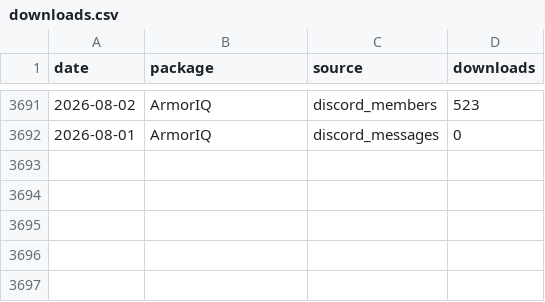
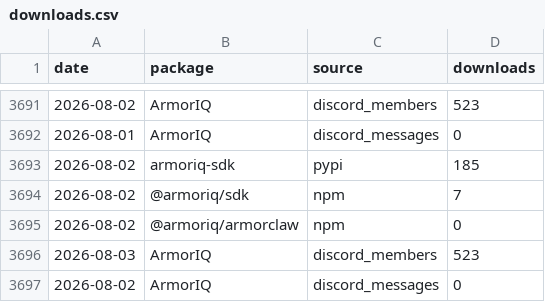
Before and after one commit to armoriq/.github, a CSV file: data/downloads.csv, drawn as a sheet; only a part is shown, gaps mark what is left out.

```diff
--- a/data/downloads.csv
+++ b/data/downloads.csv
@@ -3692 +3692,6 @@ date,package,source,downloads
 2026-08-01,ArmorIQ,discord_messages,0
+2026-08-02,armoriq-sdk,pypi,185
+2026-08-02,@armoriq/sdk,npm,7
+2026-08-02,@armoriq/armorclaw,npm,0
+2026-08-03,ArmorIQ,discord_members,523
+2026-08-02,ArmorIQ,discord_messages,0
```
Also changed, not shown: 26 other files.
